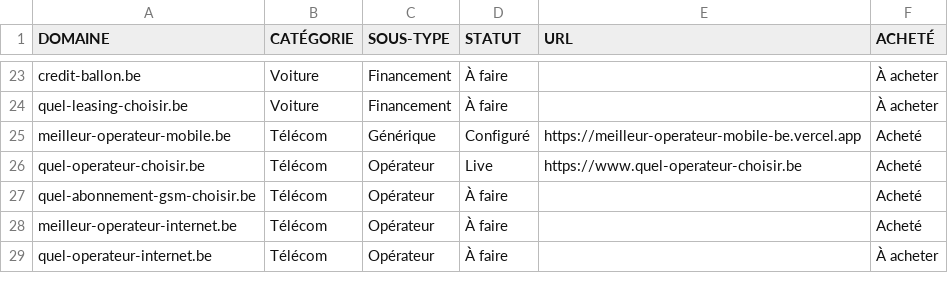
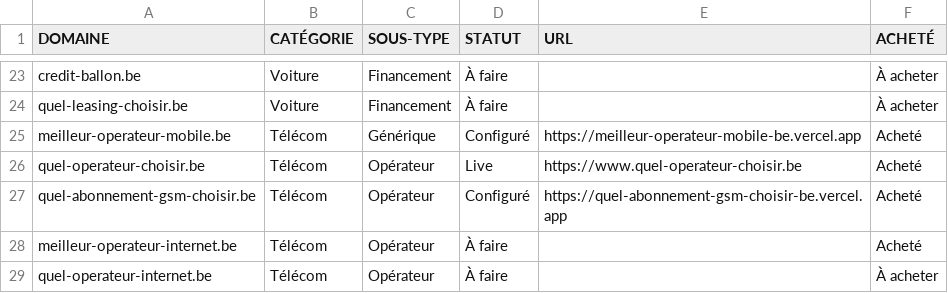
Before and after one commit to emd-project/emd-methodo, a CSV file: pipeline/sites.csv, drawn as a sheet; only a part is shown, gaps mark what is left out.

Commit message:
sites.csv — quel-abonnement-gsm-choisir.be passe en Configuré

```diff
--- a/pipeline/sites.csv
+++ b/pipeline/sites.csv
@@ -26,3 +26,3 @@ meilleur-operateur-mobile.be,Télécom,Générique,Configuré,https://meilleur-o
 quel-operateur-choisir.be,Télécom,Opérateur,Live,https://www.quel-operateur-choisir.be,Acheté
-quel-abonnement-gsm-choisir.be,Télécom,Opérateur,À faire,,Acheté
+quel-abonnement-gsm-choisir.be,Télécom,Opérateur,Configuré,https://quel-abonnement-gsm-choisir-be.vercel.app,Acheté
 meilleur-operateur-internet.be,Télécom,Opérateur,À faire,,Acheté
```
